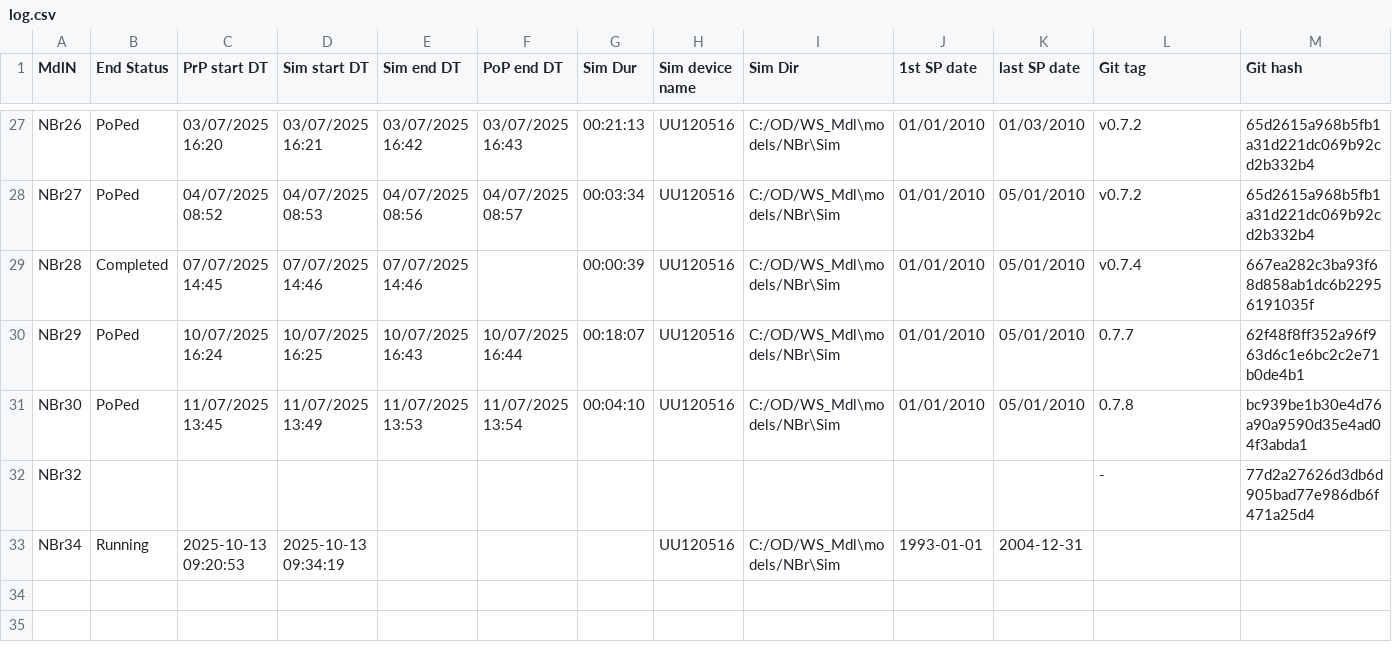
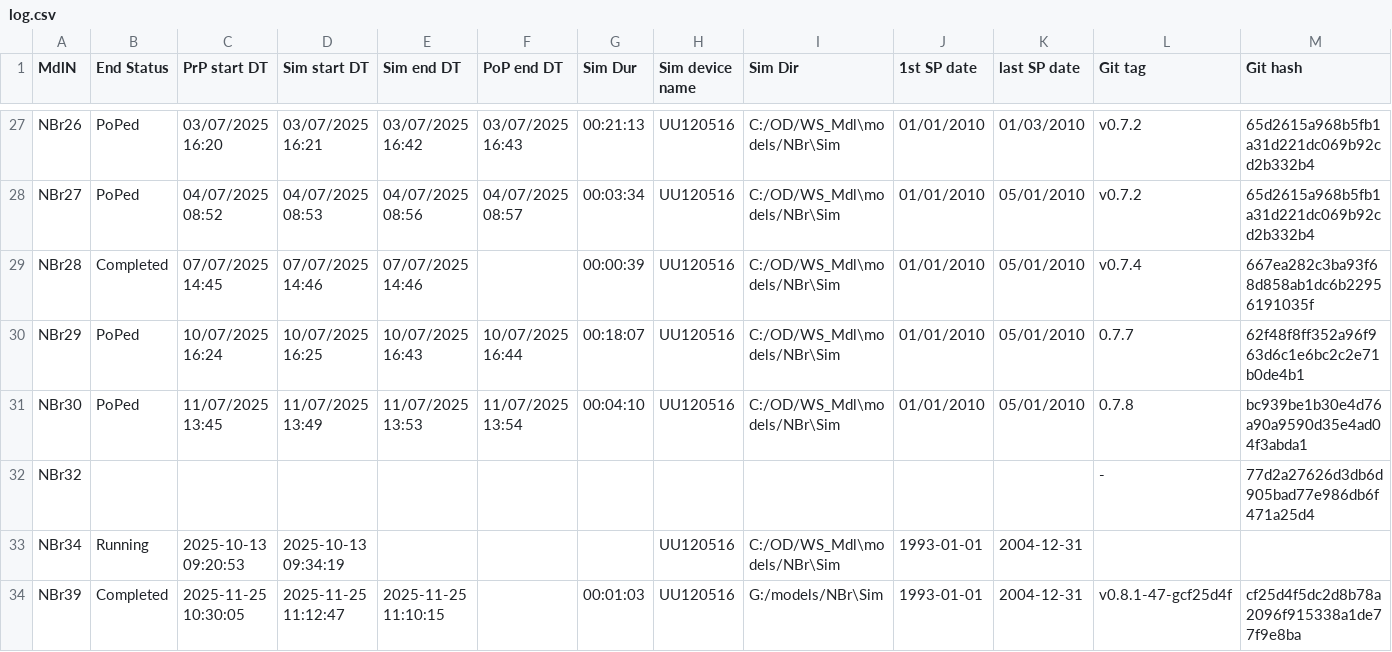
Before and after one commit to Ydrolog/WS_Mdl, a CSV file: Mng/log.csv, drawn as a sheet; only a part is shown, gaps mark what is left out; rows hold the shown columns only; the diff names each change by its address in the sheet, - before the commit and + after, or states it on an @@ line.

```diff
--- a/Mng/log.csv
+++ b/Mng/log.csv
+row 34: NBr39 | Completed | 2025-11-25 10:30:05 | 2025-11-25 11:12:47 | 2025-11-25 11:10:15 |  | 00:01:03 | UU120516 | G:/models/NBr\Sim | 1993-01-01 | 2004-12-31 | v0.8.1-47-gcf25d4f | cf25d4f5dc2d8b78a2096f915338a1de77f9e8ba
```
Also changed, not shown: 23 other files.
